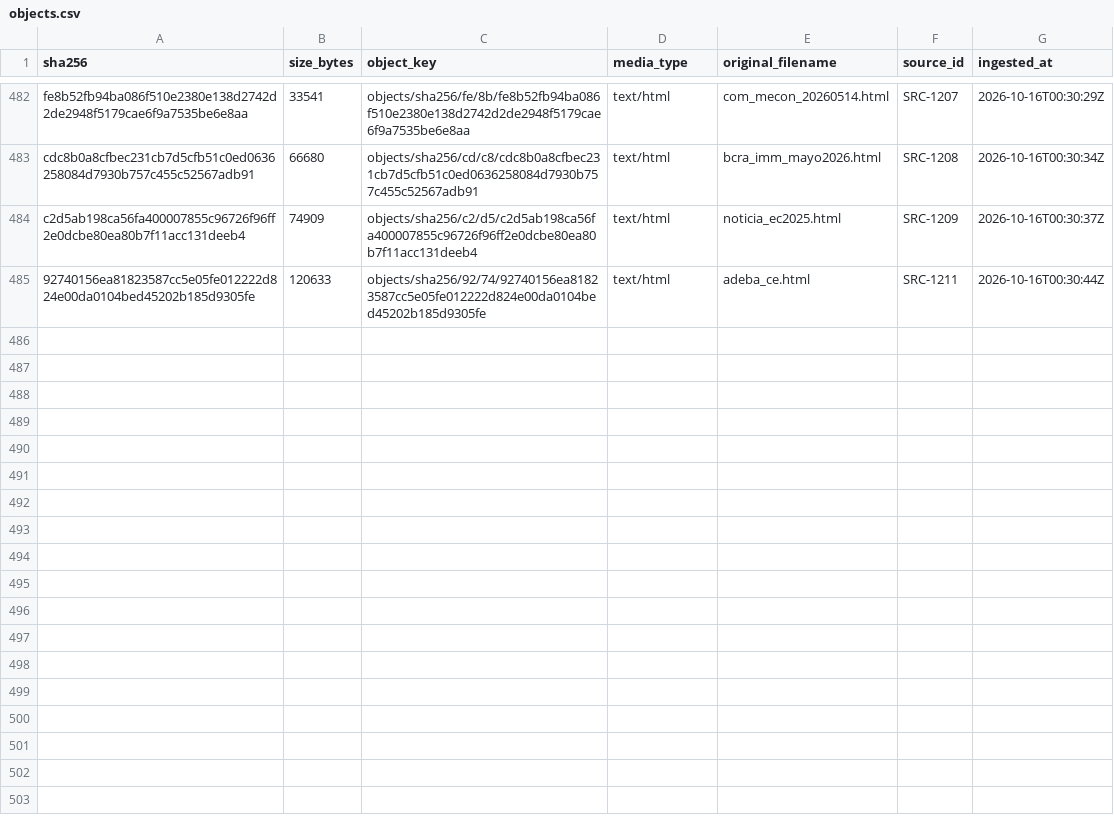
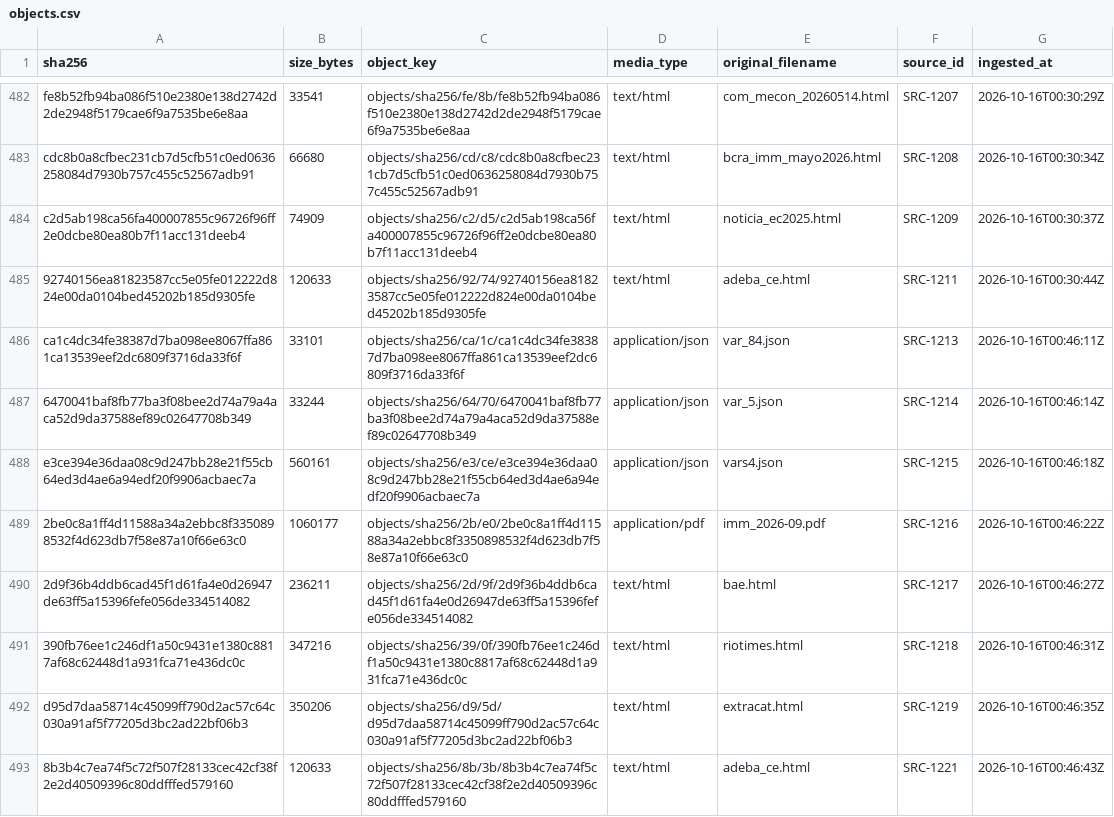
Before and after one commit to alejandroalvaro/argentina-fiscalidad-divisas, a CSV file: manifests/objects.csv, drawn as a sheet; only a part is shown, gaps mark what is left out.

```diff
--- a/manifests/objects.csv
+++ b/manifests/objects.csv
@@ -485 +485,9 @@ c2d5ab198ca56fa400007855c96726f96ff2e0dcbe80ea80b7f11acc131deeb4,74909,objects/s
 92740156ea81823587cc5e05fe012222d824e00da0104bed45202b185d9305fe,120633,objects/sha256/92/74/92740156ea81823587cc5e05fe012222d824e00da0104bed45202b185d9305fe,text/html,adeba_ce.html,SRC-1211,2026-10-16T00:30:44Z
+ca1c4dc34fe38387d7ba098ee8067ffa861ca13539eef2dc6809f3716da33f6f,33101,objects/sha256/ca/1c/ca1c4dc34fe38387d7ba098ee8067ffa861ca13539eef2dc6809f3716da33f6f,application/json,var_84.json,SRC-1213,2026-10-16T00:46:11Z
+6470041baf8fb77ba3f08bee2d74a79a4aca52d9da37588ef89c02647708b349,33244,objects/sha256/64/70/6470041baf8fb77ba3f08bee2d74a79a4aca52d9da37588ef89c02647708b349,application/json,var_5.json,SRC-1214,2026-10-16T00:46:14Z
+e3ce394e36daa08c9d247bb28e21f55cb64ed3d4ae6a94edf20f9906acbaec7a,560161,objects/sha256/e3/ce/e3ce394e36daa08c9d247bb28e21f55cb64ed3d4ae6a94edf20f9906acbaec7a,application/json,vars4.json,SRC-1215,2026-10-16T00:46:18Z
+2be0c8a1ff4d11588a34a2ebbc8f3350898532f4d623db7f58e87a10f66e63c0,1060177,objects/sha256/2b/e0/2be0c8a1ff4d11588a34a2ebbc8f3350898532f4d623db7f58e87a10f66e63c0,application/pdf,imm_2026-09.pdf,SRC-1216,2026-10-16T00:46:22Z
+2d9f36b4ddb6cad45f1d61fa4e0d26947de63ff5a15396fefe056de334514082,236211,objects/sha256/2d/9f/2d9f36b4ddb6cad45f1d61fa4e0d26947de63ff5a15396fefe056de334514082,text/html,bae.html,SRC-1217,2026-10-16T00:46:27Z
+390fb76ee1c246df1a50c9431e1380c8817af68c62448d1a931fca71e436dc0c,347216,objects/sha256/39/0f/390fb76ee1c246df1a50c9431e1380c8817af68c62448d1a931fca71e436dc0c,text/html,riotimes.html,SRC-1218,2026-10-16T00:46:31Z
+d95d7daa58714c45099ff790d2ac57c64c030a91af5f77205d3bc2ad22bf06b3,350206,objects/sha256/d9/5d/d95d7daa58714c45099ff790d2ac57c64c030a91af5f77205d3bc2ad22bf06b3,text/html,extracat.html,SRC-1219,2026-10-16T00:46:35Z
+8b3b4c7ea74f5c72f507f28133cec42cf38f2e2d40509396c80ddfffed579160,120633,objects/sha256/8b/3b/8b3b4c7ea74f5c72f507f28133cec42cf38f2e2d40509396c80ddfffed579160,text/html,adeba_ce.html,SRC-1221,2026-10-16T00:46:43Z
```
Also changed, not shown: manifests/downloads.csv, 1 other file.
